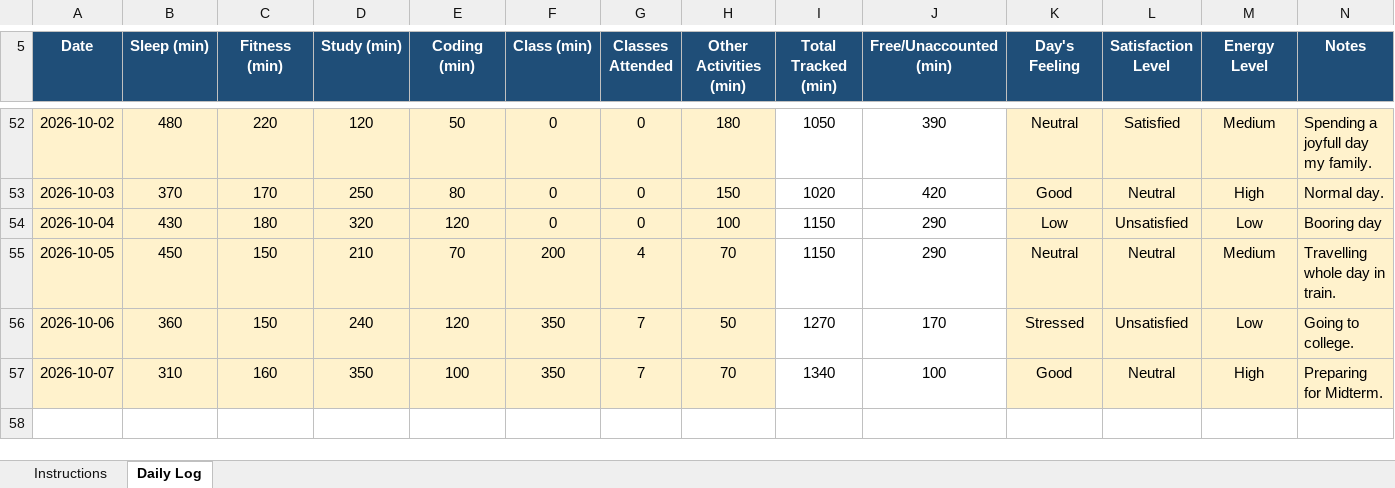
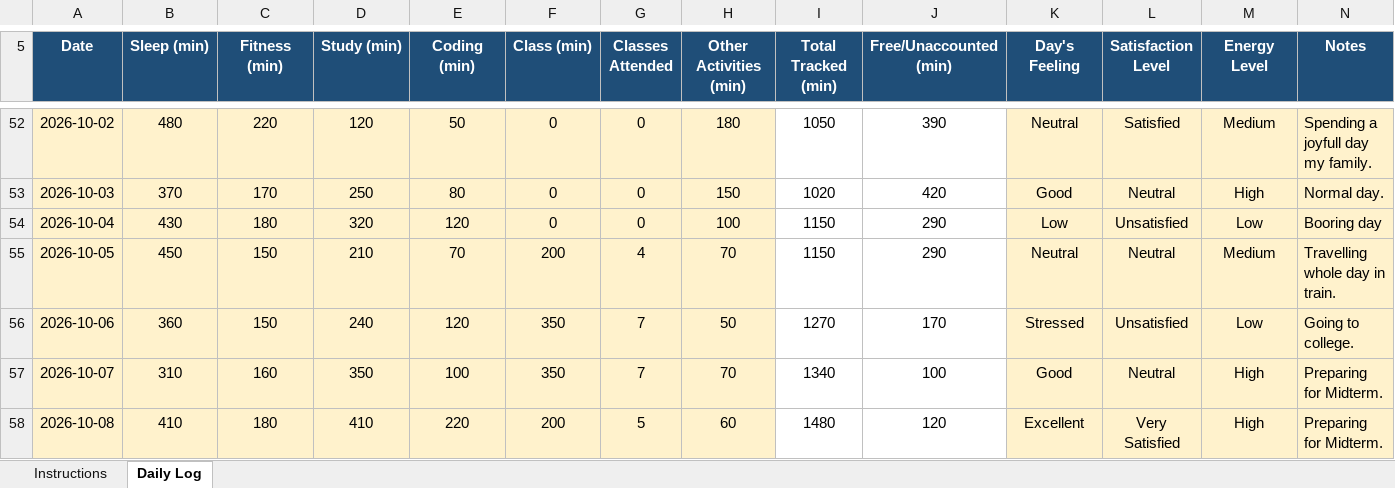
Before and after one commit to RiyaKumari2602/cap776, an Excel workbook: 12605028.xlsx, sheet Daily Log, drawn as a sheet; only a part is shown, gaps mark what is left out; values as stored, in another font and other column widths than the file's, no borders; conditional formats not drawn; the diff names each change by its address in the sheet, - before the commit and + after, or states it on an @@ line.

Commit message:
my updated data

```diff
--- a/12605028.xlsx (sheet Daily Log)
+++ b/12605028.xlsx (sheet Daily Log)
+row 58: 2026-10-08 | 410 | 180 | 410 | 220 | 200 | 5 | 60 | 1480 | 120 | Excellent | Very Satisfied | High | Preparing for Midterm.
```
